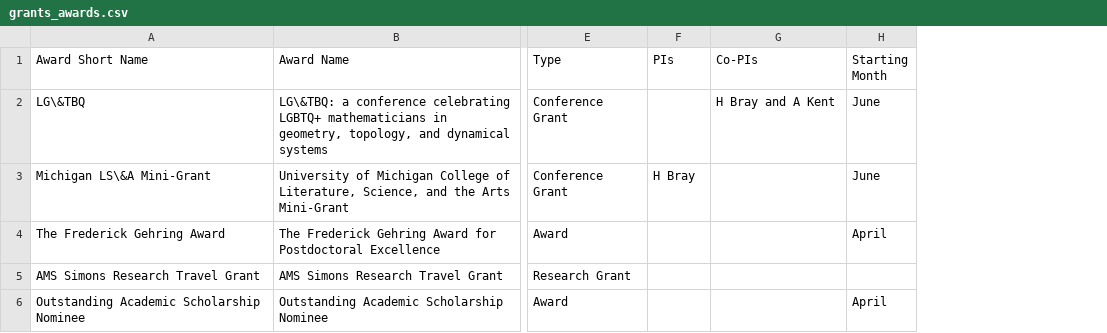
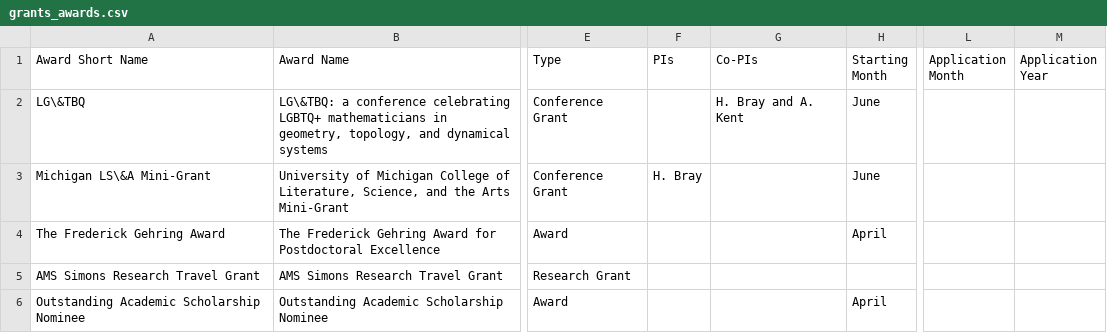
Before and after one commit to hdbray/cv_builder, a CSV file: csv_files/grants_awards.csv, drawn as a sheet; only a part is shown, gaps mark what is left out; the diff covers the shown part only; the diff names each change by its address in the sheet, - before the commit and + after, or states it on an @@ line.

```diff
--- a/csv_files/grants_awards.csv
+++ b/csv_files/grants_awards.csv
+column L (Application Month), empty
+column M (Application Year), empty
-G2 (Co-PIs): H Bray and A Kent
+G2 (Co-PIs): H. Bray and A. Kent
-F3 (PIs): H Bray
+F3 (PIs): H. Bray
```
Also changed, not shown: 3 added rows and 2 edited cells elsewhere in this file, csv_files/service.csv, csv_files/talks_visits.csv, 9 other files.
